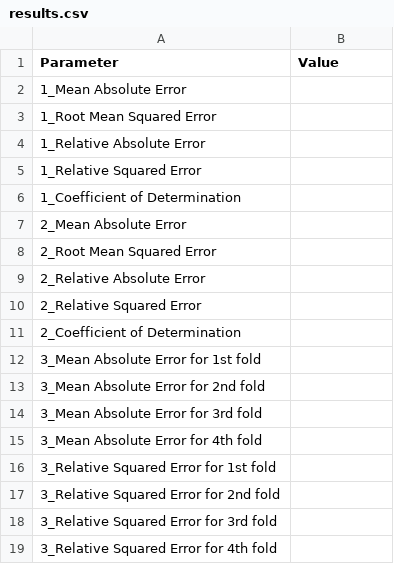
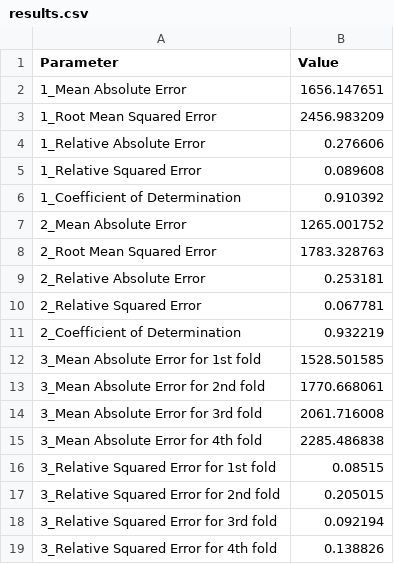
Before and after one commit to rollingeyes15/CSE6242, a CSV file: HW3/Q5/results.csv, drawn as a sheet.

Commit message:
q5

```diff
--- a/HW3/Q5/results.csv
+++ b/HW3/Q5/results.csv
@@ -1,19 +1,19 @@
 Parameter, Value
-1_Mean Absolute Error,
-1_Root Mean Squared Error,
-1_Relative Absolute Error,
-1_Relative Squared Error,
-1_Coefficient of Determination,
-2_Mean Absolute Error,
-2_Root Mean Squared Error,
-2_Relative Absolute Error,
-2_Relative Squared Error,
-2_Coefficient of Determination,
-3_Mean Absolute Error for 1st fold,
-3_Mean Absolute Error for 2nd fold,
-3_Mean Absolute Error for 3rd fold,
-3_Mean Absolute Error for 4th fold,
-3_Relative Squared Error for 1st fold,
-3_Relative Squared Error for 2nd fold,
-3_Relative Squared Error for 3rd fold,
-3_Relative Squared Error for 4th fold,
+1_Mean Absolute Error,1656.147651
+1_Root Mean Squared Error,2456.983209
+1_Relative Absolute Error,0.276606
+1_Relative Squared Error,0.089608
+1_Coefficient of Determination,0.910392
+2_Mean Absolute Error,1265.001752
+2_Root Mean Squared Error,1783.328763
+2_Relative Absolute Error,0.253181
+2_Relative Squared Error,0.067781
+2_Coefficient of Determination,0.932219
+3_Mean Absolute Error for 1st fold,1528.501585
+3_Mean Absolute Error for 2nd fold,1770.668061
+3_Mean Absolute Error for 3rd fold,2061.716008
+3_Mean Absolute Error for 4th fold,2285.486838
+3_Relative Squared Error for 1st fold,0.08515
+3_Relative Squared Error for 2nd fold,0.205015
+3_Relative Squared Error for 3rd fold,0.092194
+3_Relative Squared Error for 4th fold,0.138826
```
